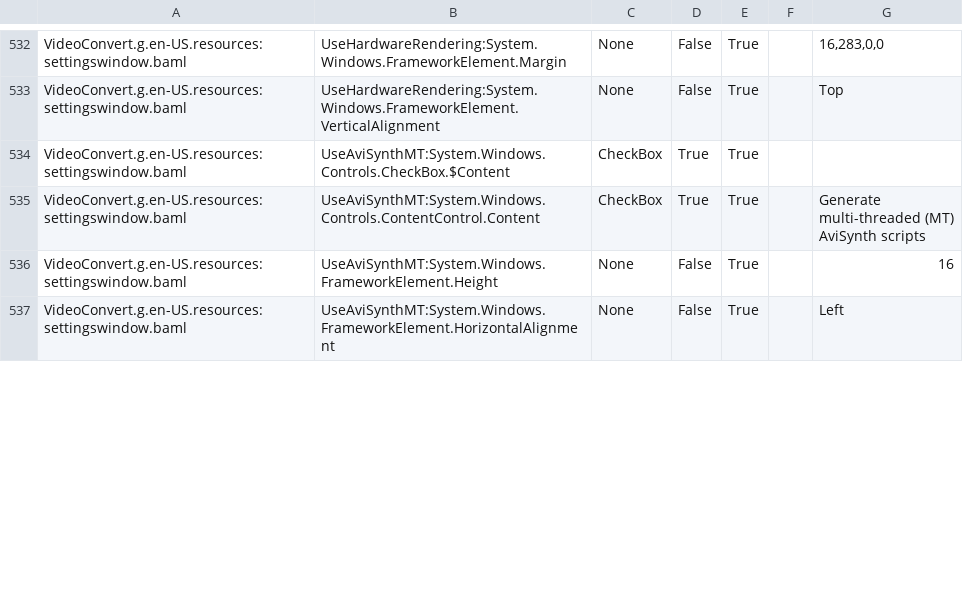
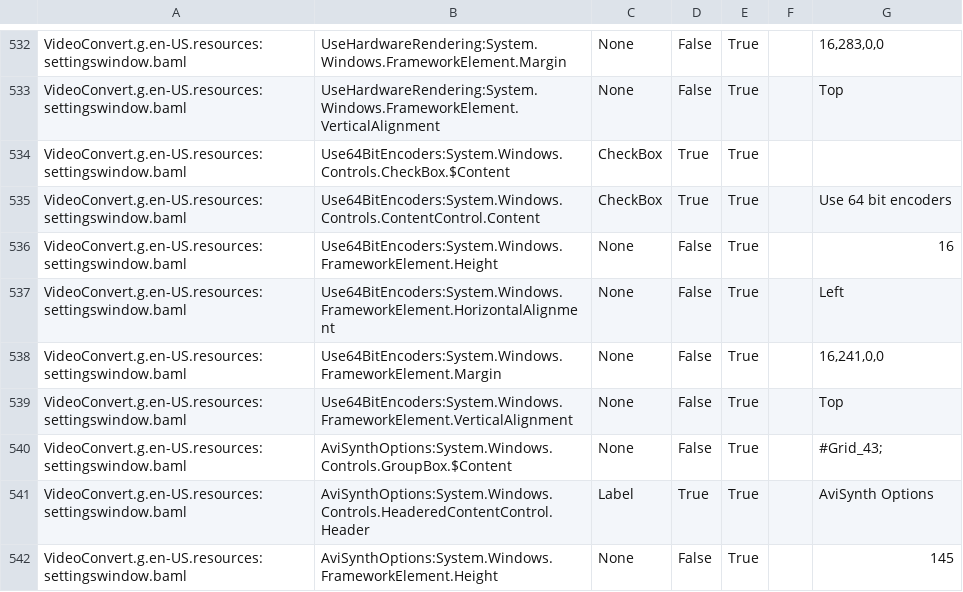
Before and after one commit to UniqProject/VideoConvert, a CSV file: VideoConvert/Translation/translate.csv, drawn as a sheet; only a part is shown, gaps mark what is left out; the shorter side is filled out with more unchanged rows; the diff covers the shown part only.

```diff
--- a/VideoConvert/Translation/translate.csv
+++ b/VideoConvert/Translation/translate.csv
@@ -533 +533,10 @@ VideoConvert.g.en-US.resources:settingswindow.baml,UseHardwareRendering:System.W
 VideoConvert.g.en-US.resources:settingswindow.baml,UseHardwareRendering:System.Windows.FrameworkElement.VerticalAlignment,None,False,True,,Top
+VideoConvert.g.en-US.resources:settingswindow.baml,Use64BitEncoders:System.Windows.Controls.CheckBox.$Content,CheckBox,True,True,,
+VideoConvert.g.en-US.resources:settingswindow.baml,Use64BitEncoders:System.Windows.Controls.ContentControl.Content,CheckBox,True,True,,Use 64 bit encoders
+VideoConvert.g.en-US.resources:settingswindow.baml,Use64BitEncoders:System.Windows.FrameworkElement.Height,None,False,True,,16
+VideoConvert.g.en-US.resources:settingswindow.baml,Use64BitEncoders:System.Windows.FrameworkElement.HorizontalAlignment,None,False,True,,Left
+VideoConvert.g.en-US.resources:settingswindow.baml,Use64BitEncoders:System.Windows.FrameworkElement.Margin,None,False,True,,"16,241,0,0"
+VideoConvert.g.en-US.resources:settingswindow.baml,Use64BitEncoders:System.Windows.FrameworkElement.VerticalAlignment,None,False,True,,Top
+VideoConvert.g.en-US.resources:settingswindow.baml,AviSynthOptions:System.Windows.Controls.GroupBox.$Content,None,False,True,,#Grid_43;
+VideoConvert.g.en-US.resources:settingswindow.baml,AviSynthOptions:System.Windows.Controls.HeaderedContentControl.Header,Label,True,True,,AviSynth Options
+VideoConvert.g.en-US.resources:settingswindow.baml,AviSynthOptions:System.Windows.FrameworkElement.Height,None,False,True,,145
```
Also changed, not shown: 20 added rows and 17 edited cells elsewhere in this file, VideoConvert/Translation/Translate.de-DE.csv.
